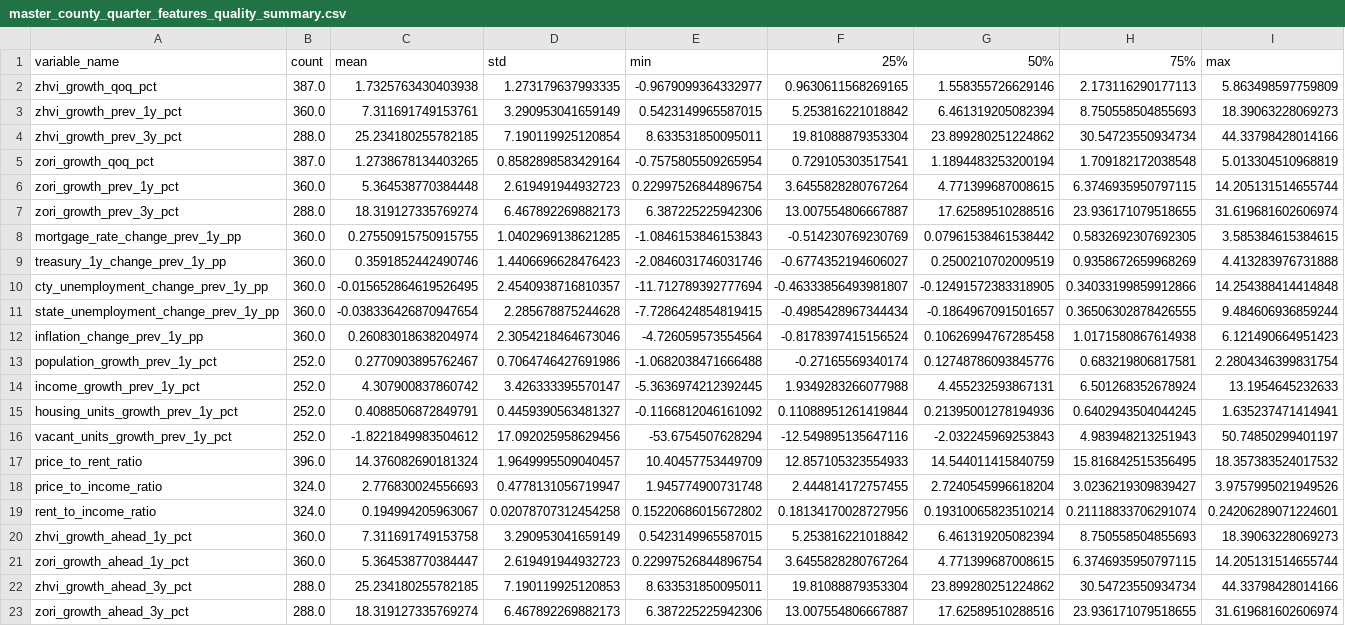
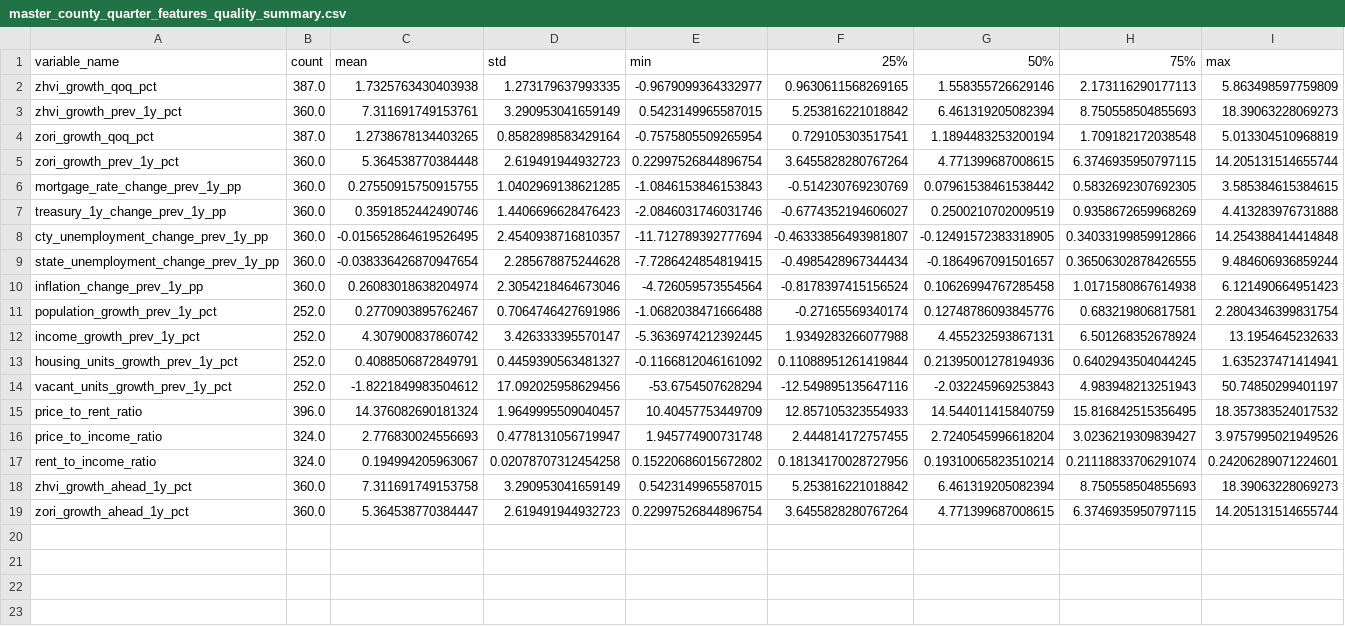
Before and after one commit to Erdos-Projects/fall-2026-rent-or-buy, a CSV file: data/processed/feature engineered data/master_county_quarter_features_quality_summary.csv, drawn as a sheet.

```diff
--- a/data/processed/feature engineered data/master_county_quarter_features_quality_summary.csv
+++ b/data/processed/feature engineered data/master_county_quarter_features_quality_summary.csv
@@ -3,6 +3,4 @@ zhvi_growth_qoq_pct,387.0,1.7325763430403938,1.273179637993335,-0.96790993643329
 zhvi_growth_prev_1y_pct,360.0,7.311691749153761,3.290953041659149,0.5423149965587015,5.253816221018842,6.461319205082394,8.750558504855693,18.39063228069273
-zhvi_growth_prev_3y_pct,288.0,25.234180255782185,7.190119925120854,8.633531850095011,19.81088879353304,23.899280251224862,30.54723550934734,44.33798428014166
 zori_growth_qoq_pct,387.0,1.2738678134403265,0.8582898583429164,-0.7575805509265954,0.729105303517541,1.1894483253200194,1.709182172038548,5.013304510968819
 zori_growth_prev_1y_pct,360.0,5.364538770384448,2.619491944932723,0.22997526844896754,3.6455828280767264,4.771399687008615,6.3746935950797115,14.205131514655744
-zori_growth_prev_3y_pct,288.0,18.319127335769274,6.467892269882173,6.387225225942306,13.007554806667887,17.62589510288516,23.936171079518655,31.619681602606974
 mortgage_rate_change_prev_1y_pp,360.0,0.27550915750915755,1.0402969138621285,-1.0846153846153843,-0.514230769230769,0.07961538461538442,0.5832692307692305,3.585384615384615
@@ -21,3 +19 @@ zhvi_growth_ahead_1y_pct,360.0,7.311691749153758,3.290953041659149,0.54231499655
 zori_growth_ahead_1y_pct,360.0,5.364538770384447,2.619491944932723,0.22997526844896754,3.6455828280767264,4.771399687008615,6.3746935950797115,14.205131514655744
-zhvi_growth_ahead_3y_pct,288.0,25.234180255782185,7.190119925120853,8.633531850095011,19.81088879353304,23.899280251224862,30.54723550934734,44.33798428014166
-zori_growth_ahead_3y_pct,288.0,18.319127335769274,6.467892269882173,6.387225225942306,13.007554806667887,17.62589510288516,23.936171079518655,31.619681602606974
```
Also changed, not shown: data/metadata/master_feature_dictionary.csv, data/processed/feature engineered data/master_county_quarter_features_missingness.csv, 6 other files.
